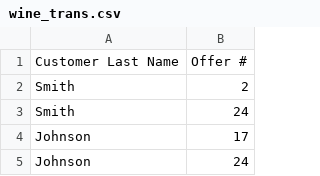
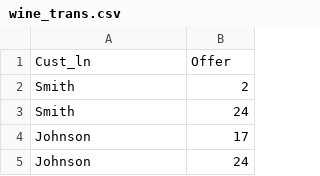
Before and after one commit to diverdano/machine-learning, a CSV file: projects/datasmart/wine_trans.csv, drawn as a sheet; only a part is shown; removed rows and columns are numbered as before the commit, all else as after; the diff names each change by its address in the sheet, - before the commit and + after, or states it on an @@ line.

```diff
--- a/projects/datasmart/wine_trans.csv
+++ b/projects/datasmart/wine_trans.csv
-row 1: Customer Last Name | Offer #
+row 1: Cust_ln | Offer
```
Also changed, not shown: 4 other files.
